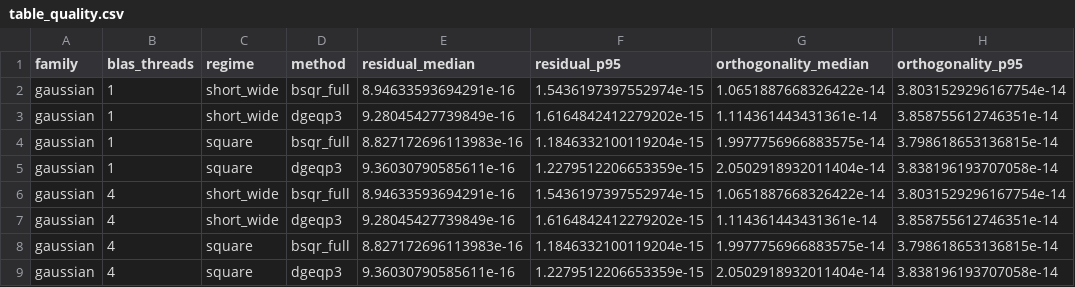
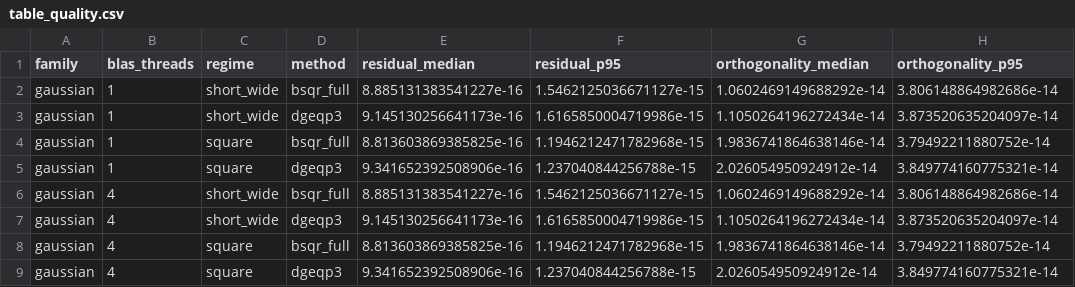
Before and after one commit to asdamle/BischofStewartQR, a CSV file: julia/benchmark/results/publication/tables/plain/table_quality.csv, drawn as a sheet; only a part is shown; the diff covers the shown part only.

```diff
--- a/julia/benchmark/results/publication/tables/plain/table_quality.csv
+++ b/julia/benchmark/results/publication/tables/plain/table_quality.csv
@@ -1,9 +1,9 @@
 family,blas_threads,regime,method,residual_median,residual_p95,orthogonality_median,orthogonality_p95
-gaussian,1,short_wide,bsqr_full,8.94633593694291e-16,1.5436197397552974e-15,1.0651887668326422e-14,3.8031529296167754e-14
-gaussian,1,short_wide,dgeqp3,9.28045427739849e-16,1.6164842412279202e-15,1.114361443431361e-14,3.858755612746351e-14
-gaussian,1,square,bsqr_full,8.827172696113983e-16,1.1846332100119204e-15,1.9977756966883575e-14,3.798618653136815e-14
-gaussian,1,square,dgeqp3,9.36030790585611e-16,1.2279512206653359e-15,2.0502918932011404e-14,3.838196193707058e-14
-gaussian,4,short_wide,bsqr_full,8.94633593694291e-16,1.5436197397552974e-15,1.0651887668326422e-14,3.8031529296167754e-14
-gaussian,4,short_wide,dgeqp3,9.28045427739849e-16,1.6164842412279202e-15,1.114361443431361e-14,3.858755612746351e-14
-gaussian,4,square,bsqr_full,8.827172696113983e-16,1.1846332100119204e-15,1.9977756966883575e-14,3.798618653136815e-14
-gaussian,4,square,dgeqp3,9.36030790585611e-16,1.2279512206653359e-15,2.0502918932011404e-14,3.838196193707058e-14
+gaussian,1,short_wide,bsqr_full,8.885131383541227e-16,1.5462125036671127e-15,1.0602469149688292e-14,3.806148864982686e-14
+gaussian,1,short_wide,dgeqp3,9.145130256641173e-16,1.6165850004719986e-15,1.1050264196272434e-14,3.873520635204097e-14
+gaussian,1,square,bsqr_full,8.813603869385825e-16,1.1946212471782968e-15,1.9836741864638146e-14,3.79492211880752e-14
+gaussian,1,square,dgeqp3,9.341652392508906e-16,1.237040844256788e-15,2.026054950924912e-14,3.849774160775321e-14
+gaussian,4,short_wide,bsqr_full,8.885131383541227e-16,1.5462125036671127e-15,1.0602469149688292e-14,3.806148864982686e-14
+gaussian,4,short_wide,dgeqp3,9.145130256641173e-16,1.6165850004719986e-15,1.1050264196272434e-14,3.873520635204097e-14
+gaussian,4,square,bsqr_full,8.813603869385825e-16,1.1946212471782968e-15,1.9836741864638146e-14,3.79492211880752e-14
+gaussian,4,square,dgeqp3,9.341652392508906e-16,1.237040844256788e-15,2.026054950924912e-14,3.849774160775321e-14
```
Also changed, not shown: 64 edited cells elsewhere in this file, julia/benchmark/results/publication/publication_timings.csv, julia/benchmark/results/publication/tables/plain/table_shortwide_speedup.csv, 55 other files.
